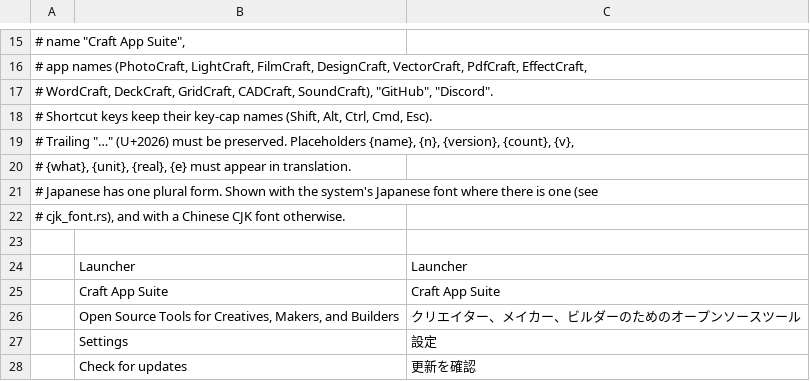
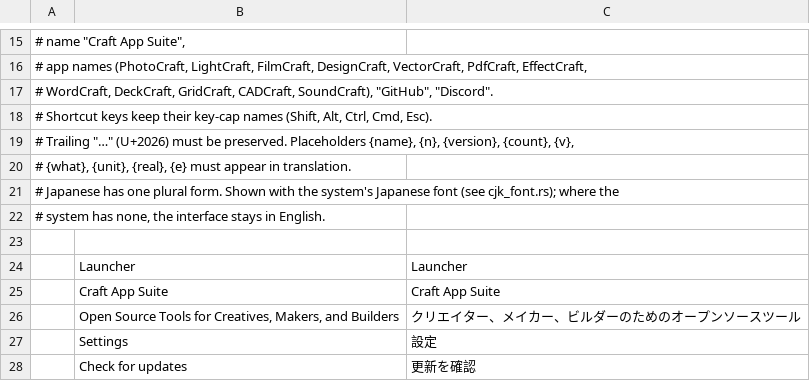
Before and after one commit to JeremyYao/craft-launcher, a TSV file: crates/ui-egui/src/i18n/ja.tsv, drawn as a sheet; only a part is shown, gaps mark what is left out.

Commit message:
i18n: make the CJK font choice language-neutral
The CJK comments, the missing-font note and the plural-rule docs named the
languages, so each new one meant editing them all; they now say "CJK". Each
language's writing system (its `script`) now lives in the registry, and a
language is drawn only with a face for its own script — never another's,
which would leave characters as tofu — so a language the system has no font
for stays in English, like any other. Adding Korean or Traditional Chinese is
a registry row and a candidate list, not a special case.

```diff
--- a/crates/ui-egui/src/i18n/ja.tsv
+++ b/crates/ui-egui/src/i18n/ja.tsv
@@ -20,4 +20,4 @@
 # {what}, {unit}, {real}, {e} must appear in translation.
-# Japanese has one plural form. Shown with the system's Japanese font where there is one (see
-# cjk_font.rs), and with a Chinese CJK font otherwise.
+# Japanese has one plural form. Shown with the system's Japanese font (see cjk_font.rs); where the
+# system has none, the interface stays in English.
 
```
Also changed, not shown: 12 other files.
